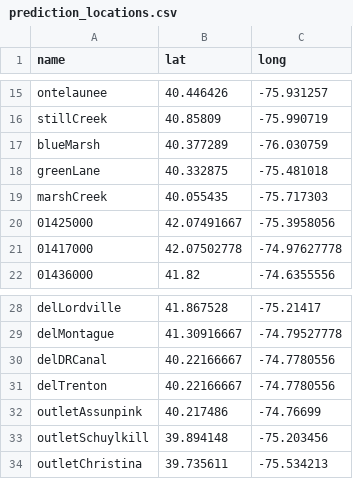
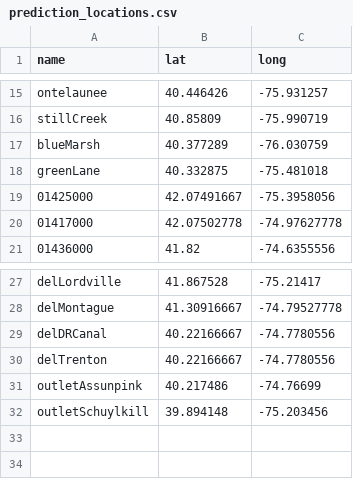
Before and after one commit to Pywr-DRB/DRB-Historic-Reconstruction, a CSV file: data/prediction_locations.csv, drawn as a sheet; only a part is shown, gaps mark what is left out; the diff names each change by its address in the sheet, - before the commit and + after, or states it on an @@ line.

```diff
--- a/data/prediction_locations.csv
+++ b/data/prediction_locations.csv
-row 19: marshCreek | 40.055435 | -75.717303
-row 34: outletChristina | 39.735611 | -75.534213
```
Also changed, not shown: 12 other files.
